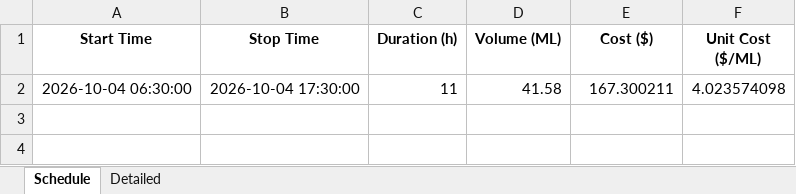
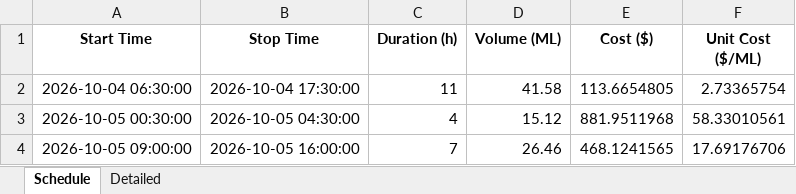
Before and after one commit to bwyLLAP/pump-optimisation-for-SHW, an Excel workbook: data/latest/optimisation_result.xlsx, sheet Schedule, drawn as a sheet; values as stored, in another font and other column widths than the file's, no borders; the diff names each change by its address in the sheet, - before the commit and + after, or states it on an @@ line.

```diff
--- a/data/latest/optimisation_result.xlsx (sheet Schedule)
+++ b/data/latest/optimisation_result.xlsx (sheet Schedule)
-E2 (Cost ($)): 167.300211
+E2 (Cost ($)): 113.6654805
-F2 (Unit Cost ($/ML)): 4.023574098
+F2 (Unit Cost ($/ML)): 2.73365754
+row 3: 2026-10-05 00:30:00 | 2026-10-05 04:30:00 | 4 | 15.12 | 881.9511968 | 58.33010561
+row 4: 2026-10-05 09:00:00 | 2026-10-05 16:00:00 | 7 | 26.46 | 468.1241565 | 17.69176706
```
Also changed, not shown: sheet Detailed, 4 other files.
